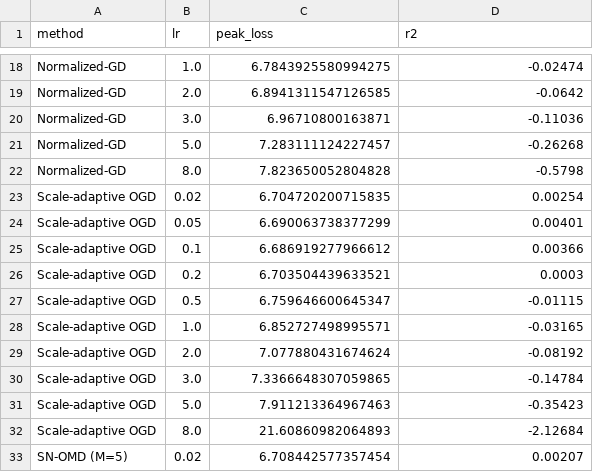
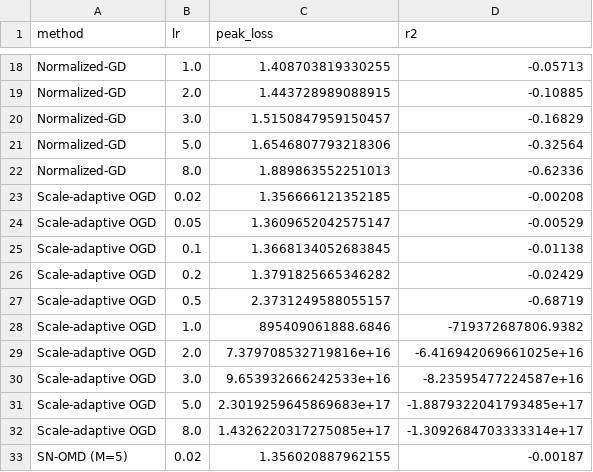
Before and after one commit to rafli-hl/dfsl, a CSV file: results/research/crypto_lr_sweep.csv, drawn as a sheet; only a part is shown, gaps mark what is left out; the diff covers the shown part only; the diff names each change by its address in the sheet, - before the commit and + after, or states it on an @@ line.

```diff
--- a/results/research/crypto_lr_sweep.csv
+++ b/results/research/crypto_lr_sweep.csv
-C18 (peak_loss): 6.7843925580994275
+C18 (peak_loss): 1.408703819330255
-D18 (r2): -0.02474
+D18 (r2): -0.05713
-C19 (peak_loss): 6.8941311547126585
+C19 (peak_loss): 1.443728989088915
-D19 (r2): -0.0642
+D19 (r2): -0.10885
-C20 (peak_loss): 6.96710800163871
+C20 (peak_loss): 1.5150847959150457
-D20 (r2): -0.11036
+D20 (r2): -0.16829
-C21 (peak_loss): 7.283111124227457
+C21 (peak_loss): 1.6546807793218306
-D21 (r2): -0.26268
+D21 (r2): -0.32564
-C22 (peak_loss): 7.823650052804828
+C22 (peak_loss): 1.889863552251013
-D22 (r2): -0.5798
+D22 (r2): -0.62336
-C23 (peak_loss): 6.704720200715835
+C23 (peak_loss): 1.356666121352185
-D23 (r2): 0.00254
+D23 (r2): -0.00208
-C24 (peak_loss): 6.690063738377299
+C24 (peak_loss): 1.3609652042575147
-D24 (r2): 0.00401
+D24 (r2): -0.00529
-C25 (peak_loss): 6.686919277966612
+C25 (peak_loss): 1.3668134052683845
-D25 (r2): 0.00366
+D25 (r2): -0.01138
-C26 (peak_loss): 6.703504439633521
+C26 (peak_loss): 1.3791825665346282
-D26 (r2): 0.0003
+D26 (r2): -0.02429
-C27 (peak_loss): 6.759646600645347
+C27 (peak_loss): 2.3731249588055157
-D27 (r2): -0.01115
+D27 (r2): -0.68719
-C28 (peak_loss): 6.852727498995571
+C28 (peak_loss): 895409061888.6846
-D28 (r2): -0.03165
+D28 (r2): -719372687806.9382
-C29 (peak_loss): 7.077880431674624
+C29 (peak_loss): 7.379708532719816e+16
-D29 (r2): -0.08192
+D29 (r2): -6.416942069661025e+16
-C30 (peak_loss): 7.3366648307059865
+C30 (peak_loss): 9.653932666242533e+16
-D30 (r2): -0.14784
+D30 (r2): -8.23595477224587e+16
-C31 (peak_loss): 7.911213364967463
+C31 (peak_loss): 2.3019259645869683e+17
-D31 (r2): -0.35423
+D31 (r2): -1.8879322041793485e+17
-C32 (peak_loss): 21.60860982064893
+C32 (peak_loss): 1.4326220317275085e+17
-D32 (r2): -2.12684
+D32 (r2): -1.3092684703333314e+17
-C33 (peak_loss): 6.708442577357454
+C33 (peak_loss): 1.356020887962155
-D33 (r2): 0.00207
+D33 (r2): -0.00187
```
Also changed, not shown: 126 edited cells elsewhere in this file, 6 other files.
